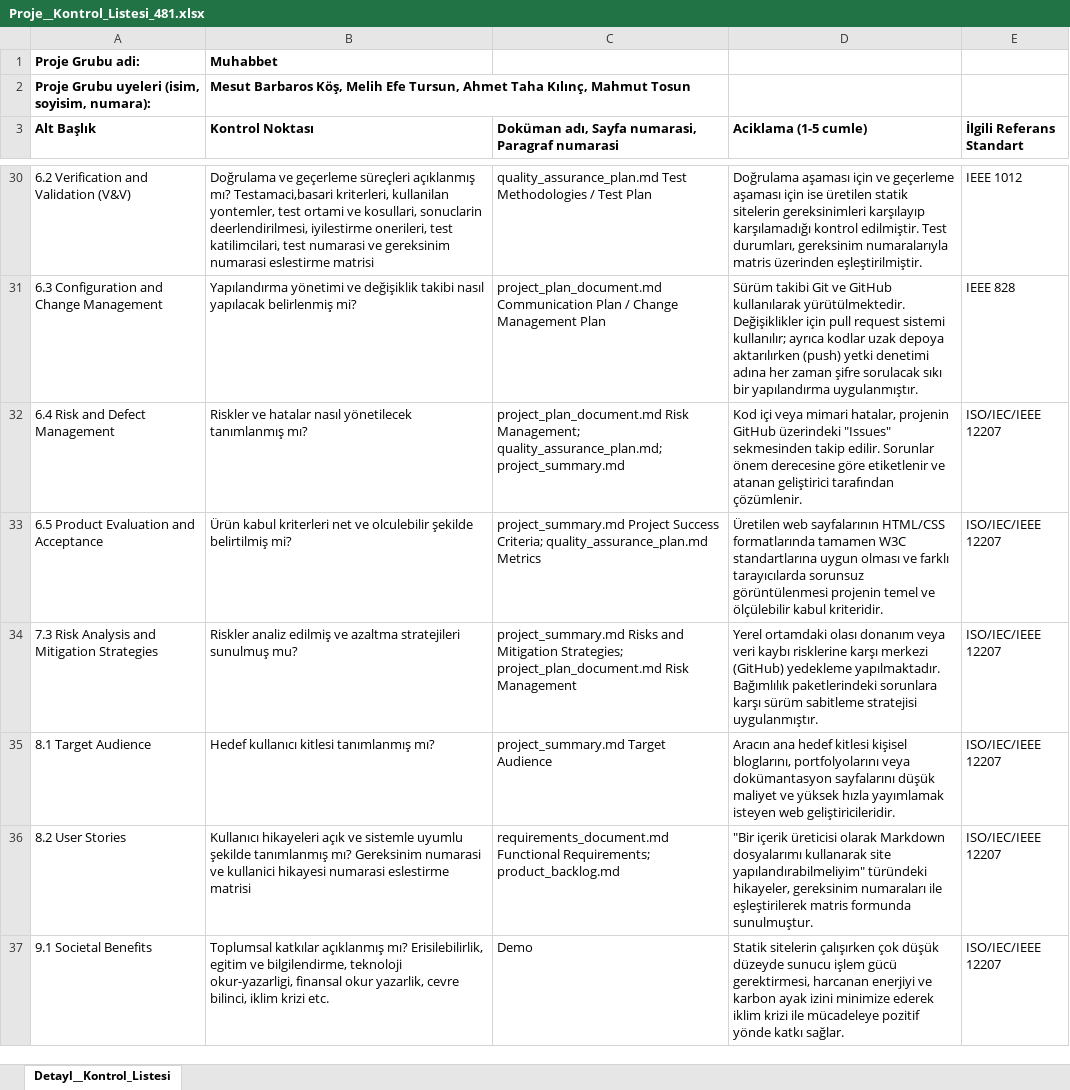
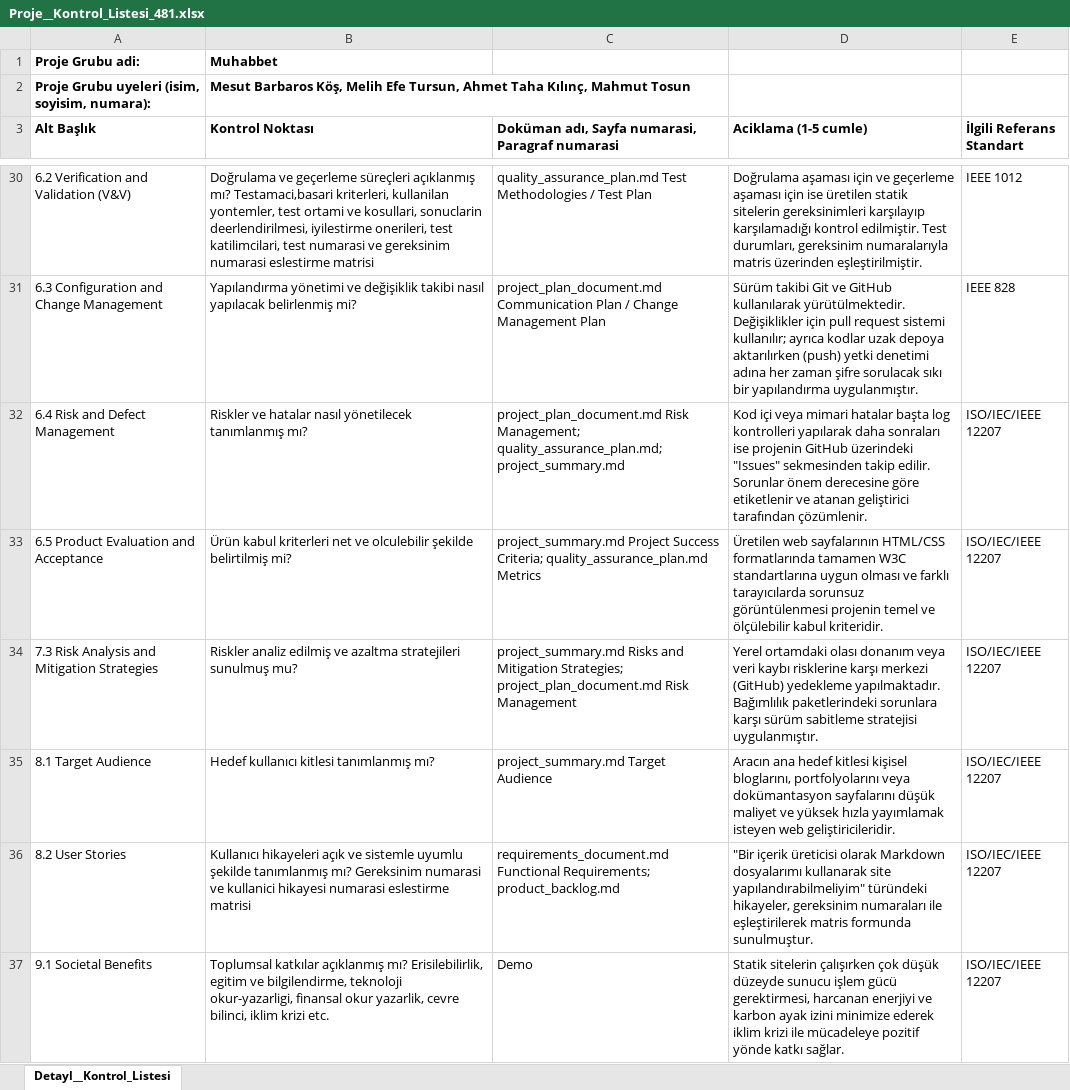
Before and after one commit to MTBBK/OSMAN, an Excel workbook: Documents/Proje__Kontrol_Listesi_481.xlsx, sheet Detayl__Kontrol_Listesi, drawn as a sheet; only a part is shown, gaps mark what is left out; values as stored, in another font and other column widths than the file's, no borders; the diff names each change by its address in the sheet, - before the commit and + after, or states it on an @@ line.

Commit message:
Modified XLXS file

```diff
--- a/Documents/Proje__Kontrol_Listesi_481.xlsx (sheet Detayl__Kontrol_Listesi)
+++ b/Documents/Proje__Kontrol_Listesi_481.xlsx (sheet Detayl__Kontrol_Listesi)
-D32 (Aciklama (1-5 cumle)): …veya mimari hatalar, projenin GitHub…
+D32 (Aciklama (1-5 cumle)): …veya mimari hatalar başta log kontrolleri yapılarak daha sonraları ise projenin GitHub…
```
